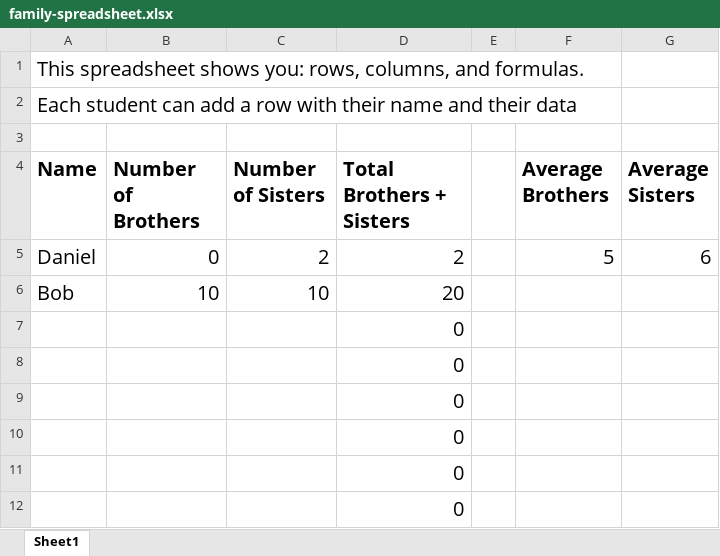
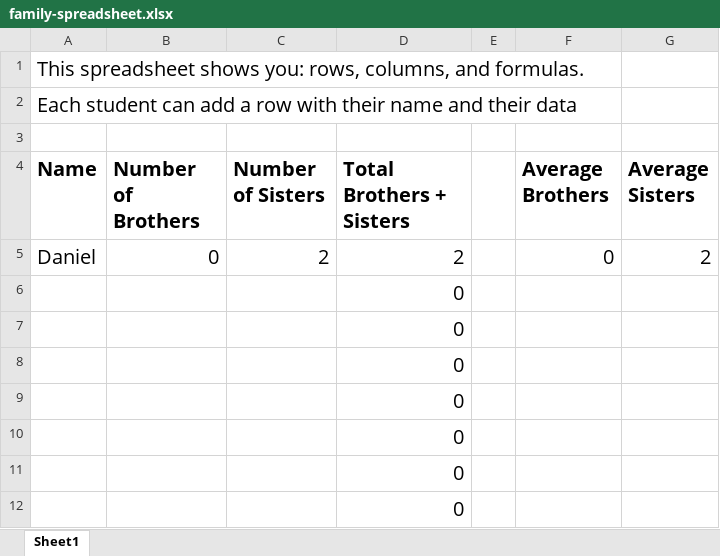
Before and after one commit to winterstein/computer-lessons, an Excel workbook: webroot/ICT/family-spreadsheet.xlsx, sheet Sheet1, drawn as a sheet; only a part is shown; values as stored, in another font and other column widths than the file's, no borders; removed rows and columns are numbered as before the commit, all else as after; the diff names each change by its address in the sheet, - before the commit and + after, or states it on an @@ line.

Commit message:
fix

```diff
--- a/webroot/ICT/family-spreadsheet.xlsx (sheet Sheet1)
+++ b/webroot/ICT/family-spreadsheet.xlsx (sheet Sheet1)
-F5 (Average Brothers): 5
+F5 (Average Brothers): 0
-G5 (Average Sisters): 6
+G5 (Average Sisters): 2
-row 6: Bob | 10 | 10 | 20
+row 6:  |  |  | 0
```
